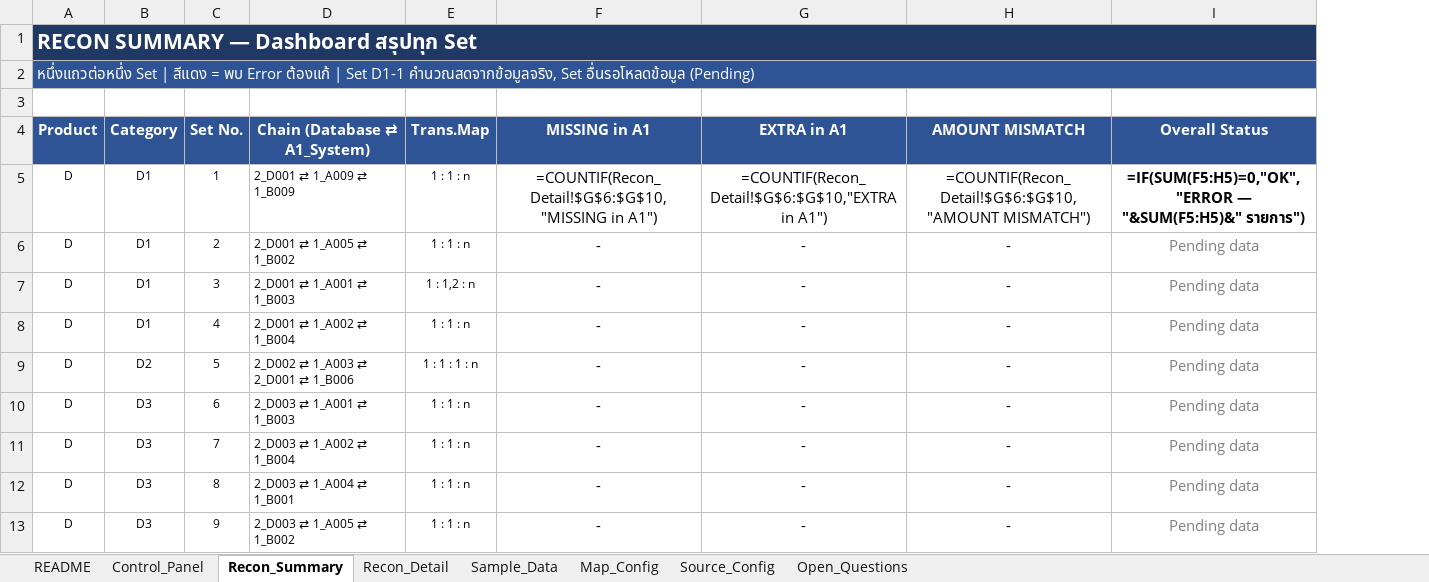
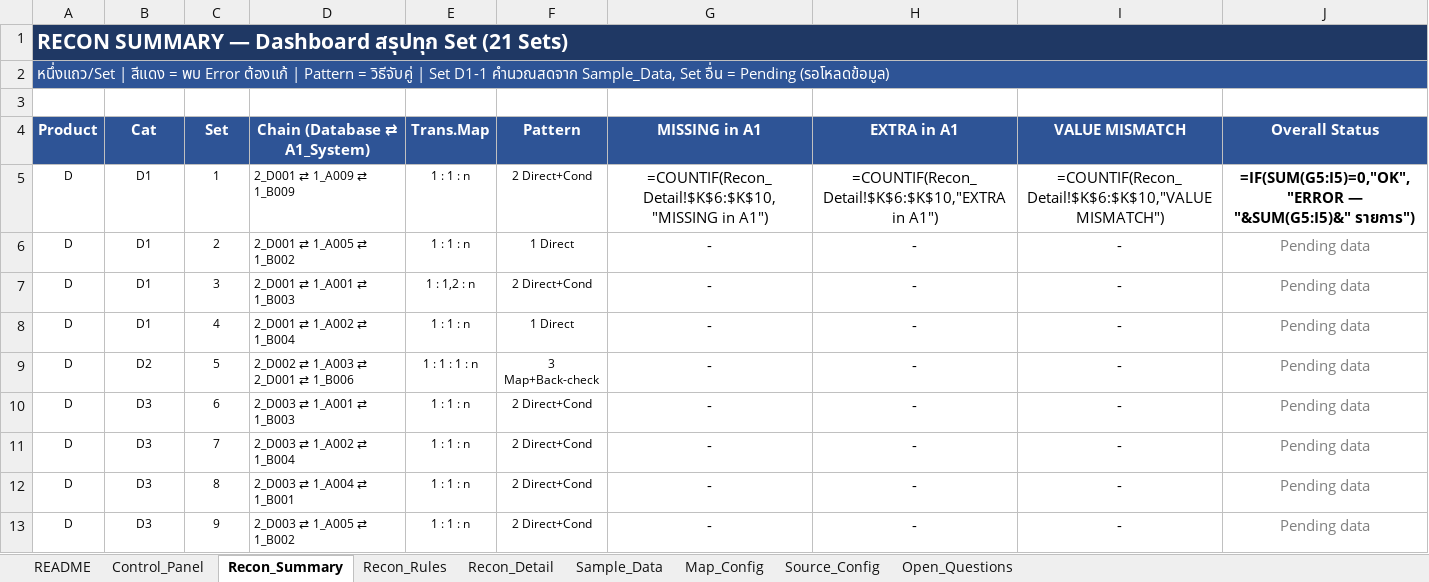
Before and after one commit to yotsawan-s/temp_project_A1, an Excel workbook: Part_Reconcile_Tool_Prototype.xlsx, sheet Recon_Summary, drawn as a sheet; only a part is shown; values as stored, in another font and other column widths than the file's, no borders; formulas without a stored value are shown as written; conditional formats not drawn; addresses are those after the commit; the diff names each change by its address in the sheet, - before the commit and + after, or states it on an @@ line.

```diff
--- a/Part_Reconcile_Tool_Prototype.xlsx (sheet Recon_Summary)
+++ b/Part_Reconcile_Tool_Prototype.xlsx (sheet Recon_Summary)
+sheet tab: Recon_Rules
+column F (Pattern), rows 5-13: 2 Direct+Cond | 1 Direct | 2 Direct+Cond | 1 Direct | 3 Map+Back-check | 2 Direct+Cond | 2 Direct+Cond | 2 Direct+Cond | 2 Direct+Cond
-A1 (Product): RECON SUMMARY — Dashboard สรุปทุก Set
+A1 (Product): RECON SUMMARY — Dashboard สรุปทุก Set (21 Sets)
-A2 (Product): หนึ่งแถวต่อหนึ่ง Set | สีแดง = พบ Error ต้องแก้ | Set D1-1 คำนวณสดจากข้อมูลจริง, Set อื่นรอโหลดข้อมูล (Pending)
+A2 (Product): หนึ่งแถว/Set | สีแดง = พบ Error ต้องแก้ | Pattern = วิธีจับคู่ | Set D1-1 คำนวณสดจาก Sample_Data, Set อื่น = Pending (รอโหลดข้อมูล)
-B4: Category
+B4: Cat
-C4: Set No.
+C4: Set
-I4: AMOUNT MISMATCH
+I4: VALUE MISMATCH
-G5 (MISSING in A1): =COUNTIF(Recon_Detail!$G$6:$G$10,"MISSING in A1")
+G5 (MISSING in A1): =COUNTIF(Recon_Detail!$K$6:$K$10,"MISSING in A1")
-H5 (EXTRA in A1): =COUNTIF(Recon_Detail!$G$6:$G$10,"EXTRA in A1")
+H5 (EXTRA in A1): =COUNTIF(Recon_Detail!$K$6:$K$10,"EXTRA in A1")
-I5 (VALUE MISMATCH): =COUNTIF(Recon_Detail!$G$6:$G$10,"AMOUNT MISMATCH")
+I5 (VALUE MISMATCH): =COUNTIF(Recon_Detail!$K$6:$K$10,"VALUE MISMATCH")
-J5 (Overall Status): =IF(SUM(F5:H5)=0,"OK","ERROR — "&SUM(F5:H5)&" รายการ")
+J5 (Overall Status): =IF(SUM(G5:I5)=0,"OK","ERROR — "&SUM(G5:I5)&" รายการ")
```
Also changed, not shown: sheet Recon_Detail, sheet Map_Config, sheet README, sheet Source_Config, sheet Sample_Data, sheet Open_Questions, 1 more sheet, 1 other file.
